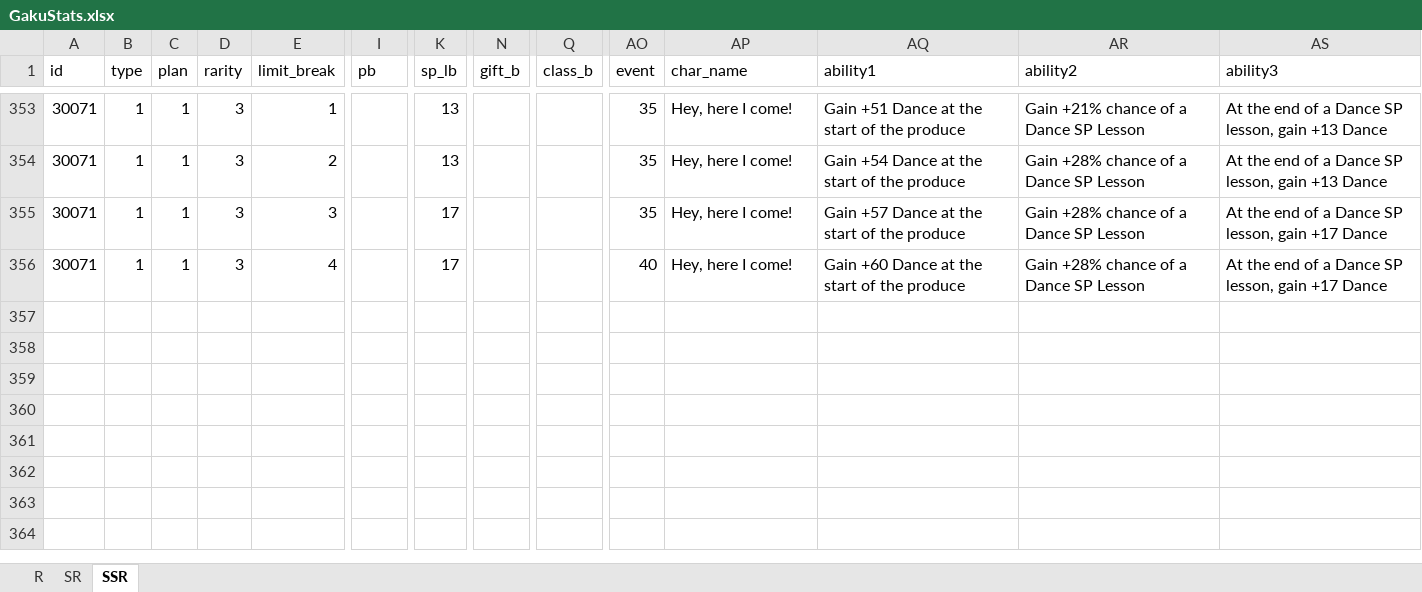
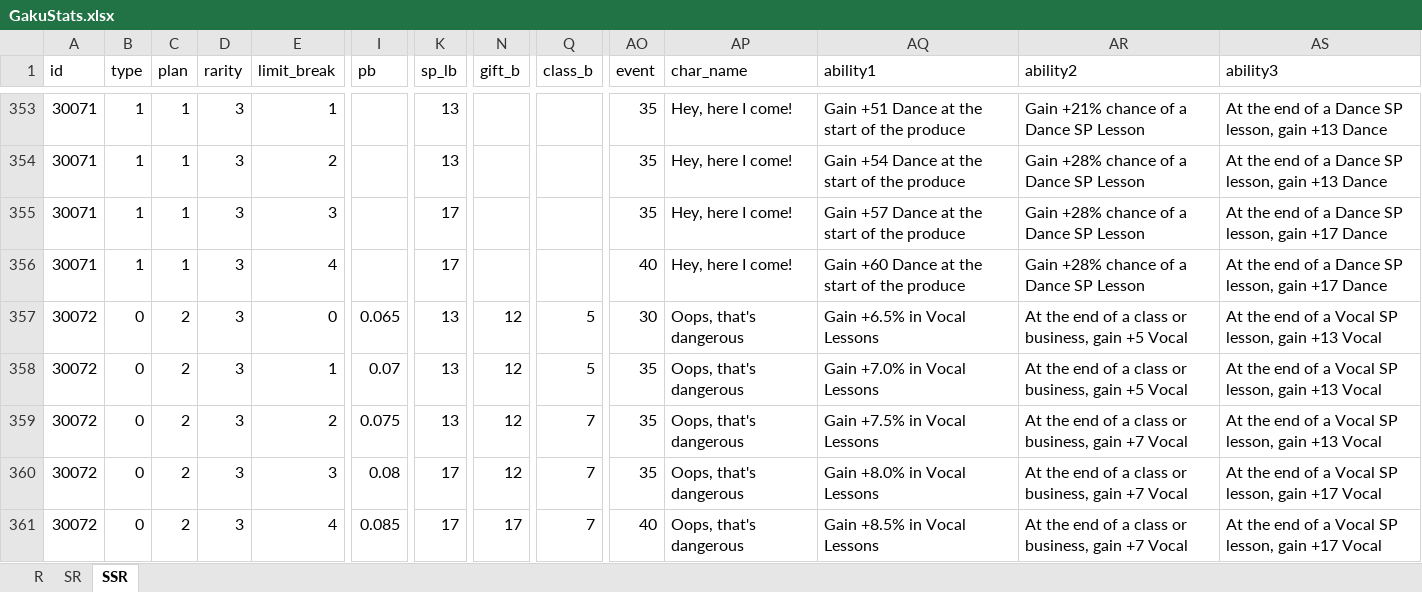
Before and after one commit to ChunAlt/gakumas-tierlist-resources, an Excel workbook: GakuConverter/GakuStats.xlsx, sheet SSR, drawn as a sheet; only a part is shown, gaps mark what is left out; values as stored, in another font and other column widths than the file's, no borders; rows hold the shown columns only; the diff names each change by its address in the sheet, - before the commit and + after, or states it on an @@ line.

```diff
--- a/GakuConverter/GakuStats.xlsx (sheet SSR)
+++ b/GakuConverter/GakuStats.xlsx (sheet SSR)
+row 357: 30072 | 0 | 2 | 3 | 0 | 0.065 | 13 | 12 | 5 | 30 | Oops, that's dangerous | Gain +6.5% in Vocal Lessons | At the end of a class or business, gain +5 Vocal | At the end of a Vocal SP lesson, gain +13 Vocal
+row 358: 30072 | 0 | 2 | 3 | 1 | 0.07 | 13 | 12 | 5 | 35 | Oops, that's dangerous | Gain +7.0% in Vocal Lessons | At the end of a class or business, gain +5 Vocal | At the end of a Vocal SP lesson, gain +13 Vocal
+row 359: 30072 | 0 | 2 | 3 | 2 | 0.075 | 13 | 12 | 7 | 35 | Oops, that's dangerous | Gain +7.5% in Vocal Lessons | At the end of a class or business, gain +7 Vocal | At the end of a Vocal SP lesson, gain +13 Vocal
+row 360: 30072 | 0 | 2 | 3 | 3 | 0.08 | 17 | 12 | 7 | 35 | Oops, that's dangerous | Gain +8.0% in Vocal Lessons | At the end of a class or business, gain +7 Vocal | At the end of a Vocal SP lesson, gain +17 Vocal
+row 361: 30072 | 0 | 2 | 3 | 4 | 0.085 | 17 | 17 | 7 | 40 | Oops, that's dangerous | Gain +8.5% in Vocal Lessons | At the end of a class or business, gain +7 Vocal | At the end of a Vocal SP lesson, gain +17 Vocal
```
Also changed, not shown: sheet SR, 8 other files.
